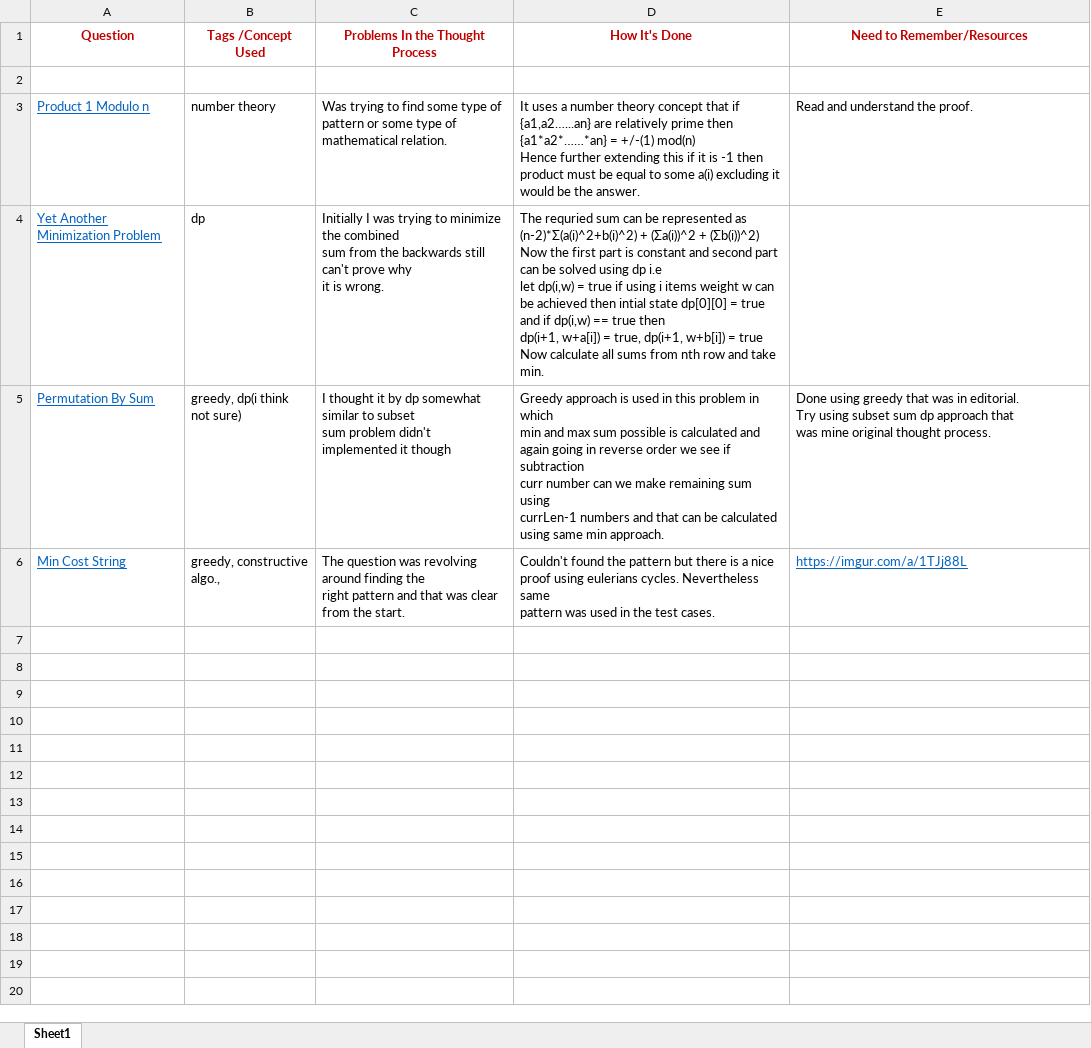
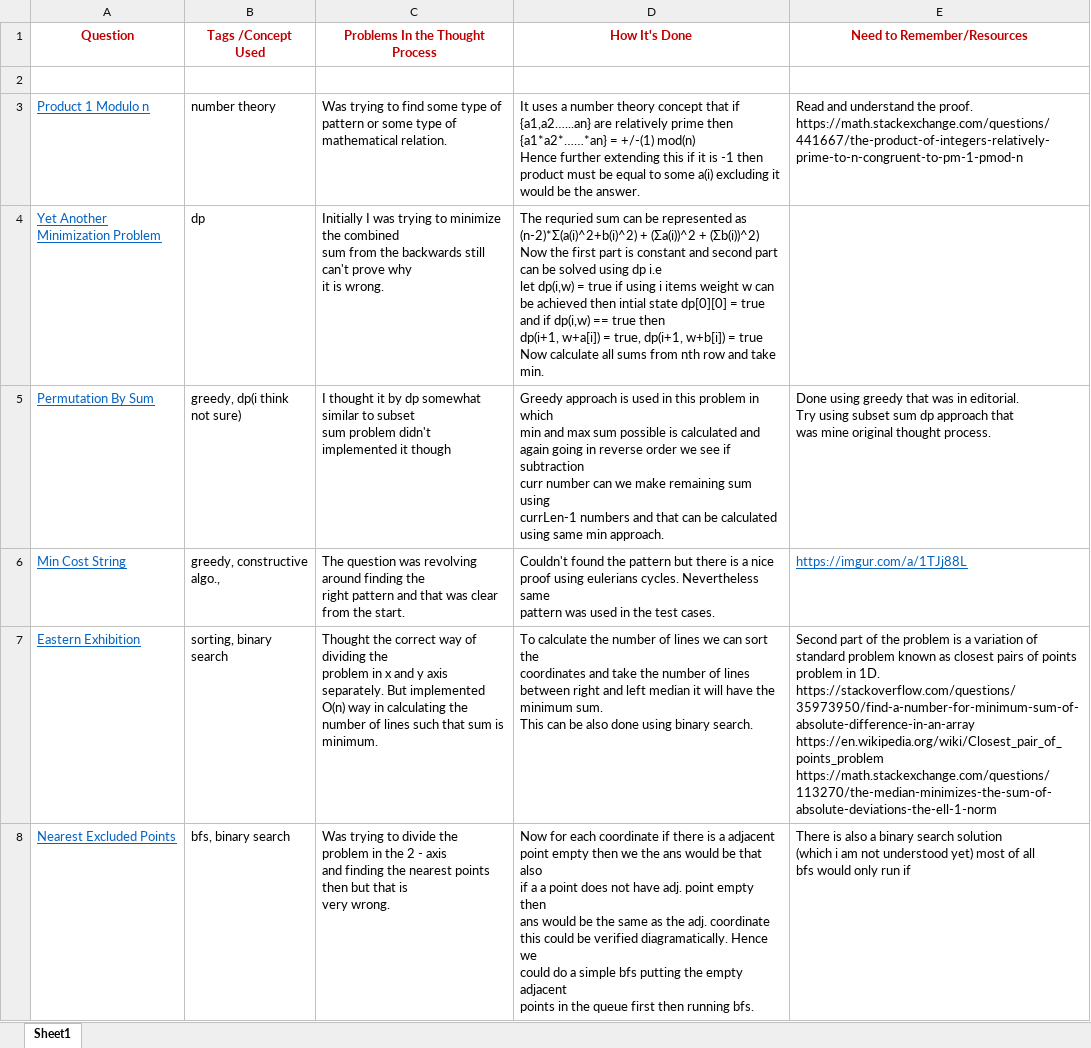
Before and after one commit to hyturing/Competitive-Programming, an Excel workbook: Log/cp-log.xlsx, sheet Sheet1, drawn as a sheet; values as stored, in another font and other column widths than the file's, no borders; charts and pictures not drawn; ↵ is a line break in a cell; the diff names each change by its address in the sheet, - before the commit and + after, or states it on an @@ line.

```diff
--- a/Log/cp-log.xlsx (sheet Sheet1)
+++ b/Log/cp-log.xlsx (sheet Sheet1)
-E3 (Need to Remember/Resources): …the proof.
+E3 (Need to Remember/Resources): …the proof. ↵ https://math.stackexchange.com/questions/441667/the-product-of-integers-relatively-prime-to-n-congruent-to-pm-1-pmod-n
+row 7: Eastern Exhibition | sorting, binary search | Thought the correct way of dividing the ↵ problem in x and y axis separately. But implemented O(n) way in calculating the number of lines such that sum is minimum. | To calculate the number of lines we can sort the ↵ coordinates and take the number of lines ↵ between right and left median it will have the ↵ minimum sum. ↵ This can be also done using binary search. | Second part of the problem is a variation of standard problem known as closest pairs of points problem in 1D. ↵ https://stackoverflow.com/questions/35973950/find-a-number-for-minimum-sum-of-absolute-difference-in-an-array ↵ https://en.wikipedia.org/wiki/Closest_pair_of_points_problem ↵ https://math.stackexchange.com/questions/113270/the-median-minimizes-the-sum-of-absolute-deviations-the-ell-1-norm
+row 8: Nearest Excluded Points | bfs, binary search | Was trying to divide the problem in the 2 - axis ↵ and finding the nearest points then but that is ↵ very wrong. | Now for each coordinate if there is a adjacent ↵ point empty then we the ans would be that also ↵ if a a point does not have adj. point empty then ↵ ans would be the same as the adj. coordinate ↵ this could be verified diagramatically. Hence we ↵ could do a simple bfs putting the empty adjacent ↵ points in the queue first then running bfs. | There is also a binary search solution ↵ (which i am not understood yet) most of all ↵ bfs would only run if
```
Also changed, not shown: charts or pictures, 7 other files.
